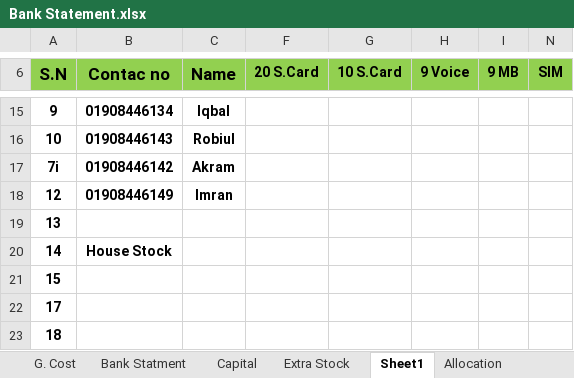
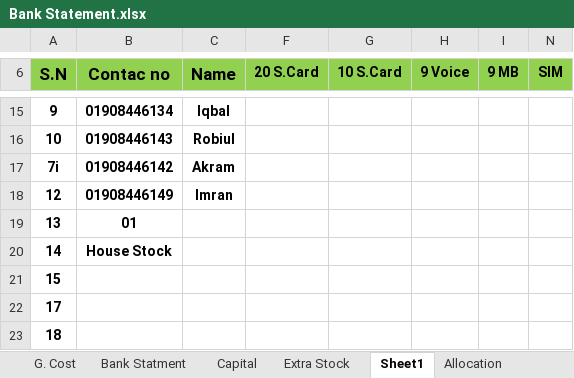
Before and after one commit to aliulkabir/hd, an Excel workbook: March'21/23.03.2021/Bank Statement.xlsx, sheet Sheet1, drawn as a sheet; only a part is shown, gaps mark what is left out; values as stored, in another font and other column widths than the file's, no borders; charts and pictures not drawn; the diff names each change by its address in the sheet, - before the commit and + after, or states it on an @@ line.

```diff
--- a/March'21/23.03.2021/Bank Statement.xlsx (sheet Sheet1)
+++ b/March'21/23.03.2021/Bank Statement.xlsx (sheet Sheet1)
-B19 (Contac no): (empty)
+B19 (Contac no): 01
```
Also changed, not shown: other sheet tabs, charts or pictures, March'21/23.03.2021/Market Due.xlsx, 5 other files.
